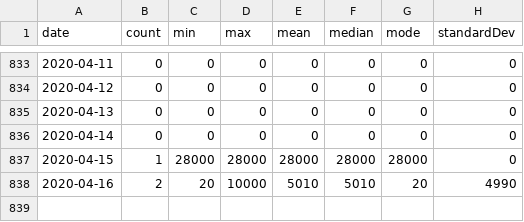
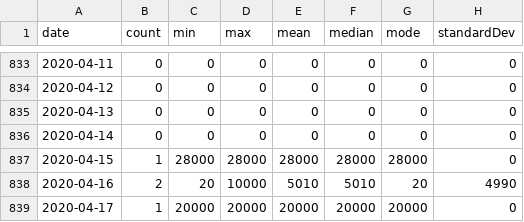
Before and after one commit to brokalys/data, a CSV file: data/daily-buy.csv, drawn as a sheet; only a part is shown, gaps mark what is left out; the diff names each change by its address in the sheet, - before the commit and + after, or states it on an @@ line.

Commit message:
Daily data: 2020-04-17

```diff
--- a/data/daily-buy.csv
+++ b/data/daily-buy.csv
+row 839: 2020-04-17 | 1 | 20000 | 20000 | 20000 | 20000 | 20000 | 0
```
